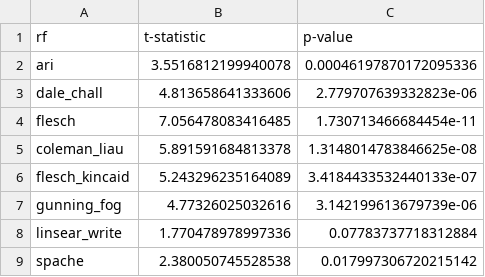
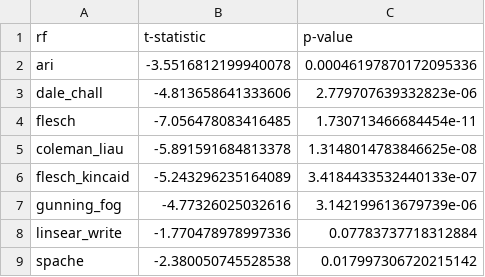
Before and after one commit to Nobert1/information-retrieval, a CSV file: ttests/bing/child-adult-html.csv, drawn as a sheet.

```diff
--- a/ttests/bing/child-adult-html.csv
+++ b/ttests/bing/child-adult-html.csv
@@ -1,9 +1,9 @@
 rf,t-statistic,p-value
-ari,3.5516812199940078,0.00046197870172095336
-dale_chall,4.813658641333606,2.779707639332823e-06
-flesch,7.056478083416485,1.730713466684454e-11
-coleman_liau,5.891591684813378,1.3148014783846625e-08
-flesch_kincaid,5.243296235164089,3.4184433532440133e-07
-gunning_fog,4.77326025032616,3.142199613679739e-06
-linsear_write,1.770478978997336,0.07783737718312884
-spache,2.380050745528538,0.017997306720215142
+ari,-3.5516812199940078,0.00046197870172095336
+dale_chall,-4.813658641333606,2.779707639332823e-06
+flesch,-7.056478083416485,1.730713466684454e-11
+coleman_liau,-5.891591684813378,1.3148014783846625e-08
+flesch_kincaid,-5.243296235164089,3.4184433532440133e-07
+gunning_fog,-4.77326025032616,3.142199613679739e-06
+linsear_write,-1.770478978997336,0.07783737718312884
+spache,-2.380050745528538,0.017997306720215142
```
Also changed, not shown: ttests/bing/adult_queries.csv, ttests/bing/child-adult-description.csv, 10 other files.
